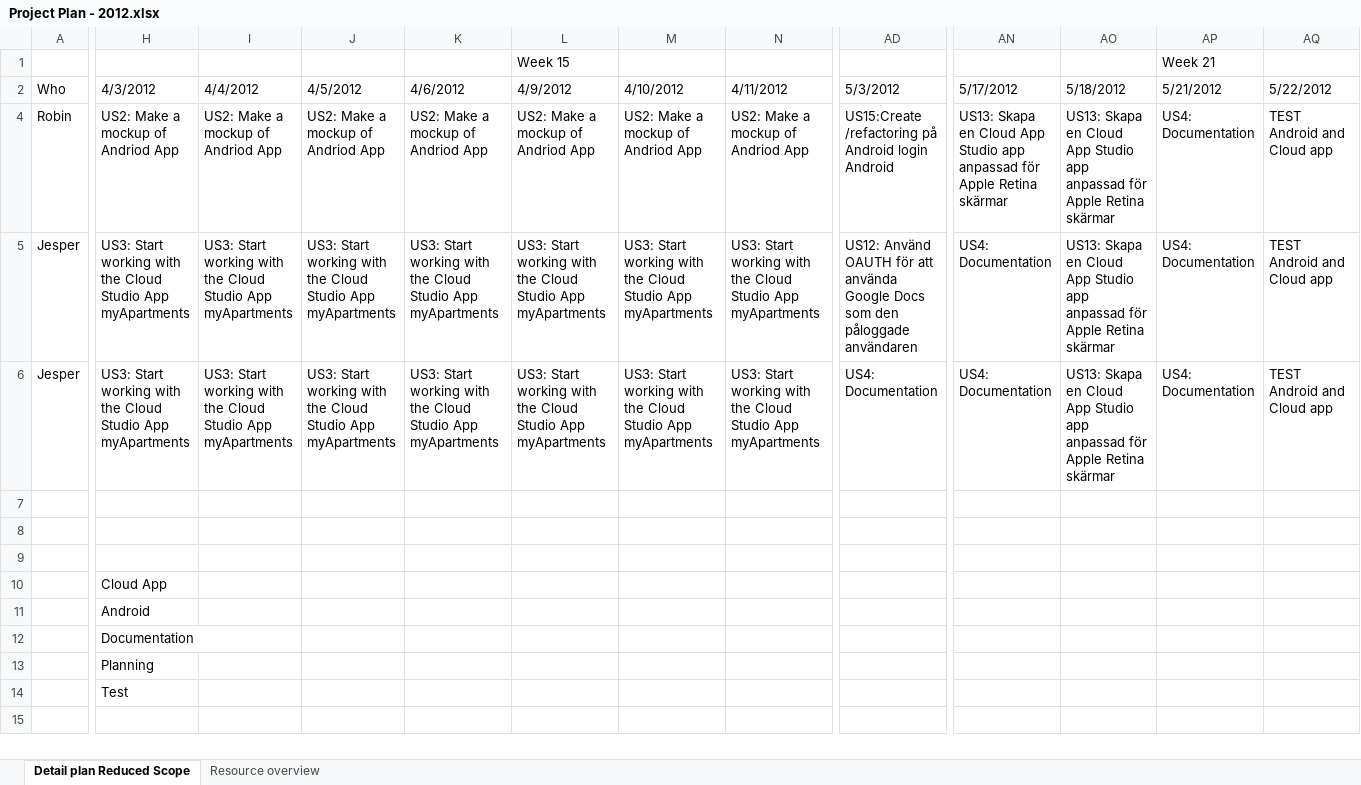
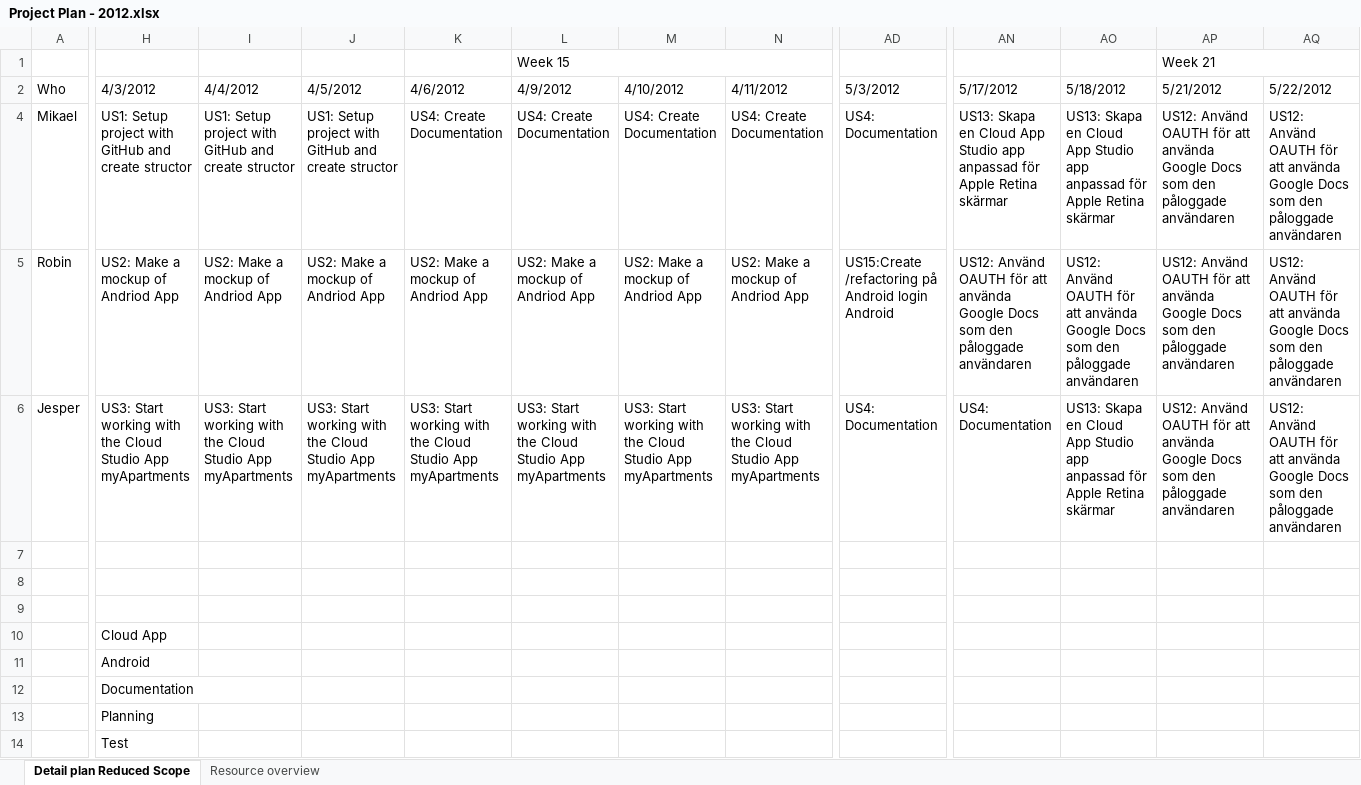
Before and after one commit to nero2000/Amantech, an Excel workbook: Documents/0 Project Managment/Project Plan - 2012.xlsx, sheet Detail plan Reduced Scope, drawn as a sheet; only a part is shown, gaps mark what is left out; values as stored, in another font and other column widths than the file's, no cell formats; removed rows and columns are numbered as before the commit, all else as after; rows hold the shown columns only; the diff covers the shown part only; the diff names each change by its address in the sheet, - before the commit and + after, or states it on an @@ line.

```diff
--- a/Documents/0 Project Managment/Project Plan - 2012.xlsx (sheet Detail plan Reduced Scope)
+++ b/Documents/0 Project Managment/Project Plan - 2012.xlsx (sheet Detail plan Reduced Scope)
+L1:P1 merged
+AP1:AT1 merged
@@ row 4 unhidden: Mikael | US1: Setup project with GitHub and create structor | US1: Setup project with GitHub and create structor | US1: Setup project with GitHub and create structor | US4: Create Documentation | US4: Create Documentation | US4: Create Documentation | US4: Create Documentation | US4: Documentation | US13: Skapa en Cloud App Studio app anpassad för Apple Retina skärmar | US13: Skapa en Cloud App Studio app anpassad för Apple Retina skärmar | US12: Använd OAUTH för att använda Google Docs som den påloggade användaren | US12: Använd OAUTH för att använda Google Docs som den påloggade användaren @@
-AN5: US13: Skapa en Cloud App Studio app anpassad för Apple Retina skärmar
+AN5: US12: Använd OAUTH för att använda Google Docs som den påloggade användaren
-AO5: US13: Skapa en Cloud App Studio app anpassad för Apple Retina skärmar
+AO5: US12: Använd OAUTH för att använda Google Docs som den påloggade användaren
-AP5:AP6: US4: Documentation
+AP5:AP6: US12: Använd OAUTH för att använda Google Docs som den påloggade användaren
-AQ5:AQ6: TEST Android and Cloud app
+AQ5:AQ6: US12: Använd OAUTH för att använda Google Docs som den påloggade användaren
-AD6: US12: Använd OAUTH för att använda Google Docs som den påloggade användaren
+AD6: US4: Documentation
-row 6: Jesper | US3: Start working with the Cloud Studio App myApartments | US3: Start working with the Cloud Studio App myApartments | US3: Start working with the Cloud Studio App myApartments | US3: Start working with the Cloud Studio App myApartments | US3: Start working with the Cloud Studio App myApartments | US3: Start working with the Cloud Studio App myApartments | US3: Start working with the Cloud Studio App myApartments | US4: Documentation | US4: Documentation | US13: Skapa en Cloud App Studio app anpassad för Apple Retina skärmar | US4: Documentation | TEST Android and Cloud app
```
Also changed, not shown: merged cells elsewhere in this sheet, cell formats, hidden cells, Documents/0 Project Managment/Project Daily Log - 2012.xlsx, 5 other files.
